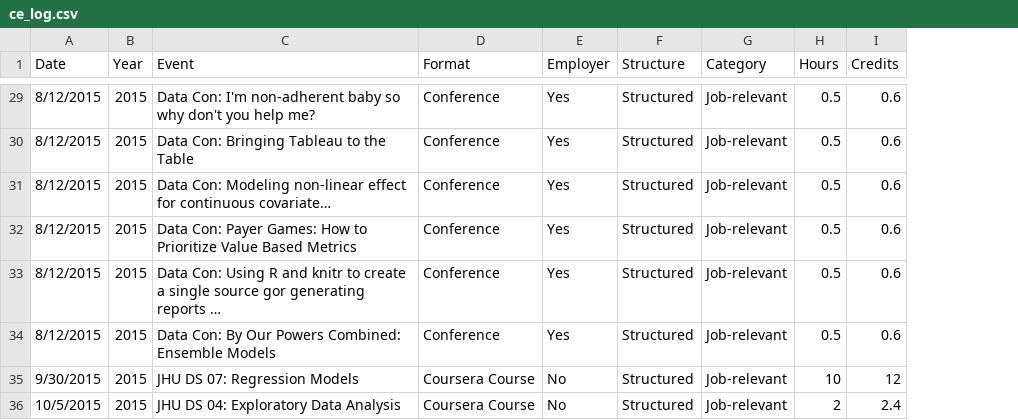
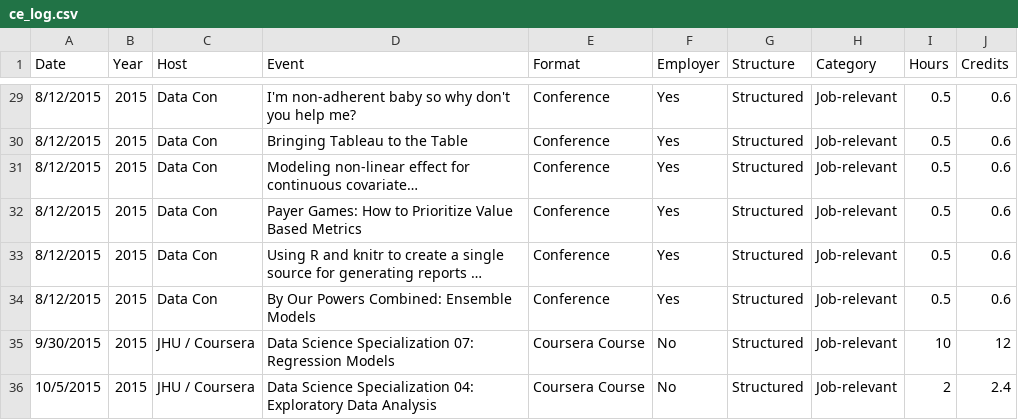
Before and after one commit to johnsug/continuing_ed, a CSV file: ce_log.csv, drawn as a sheet; only a part is shown, gaps mark what is left out; addresses are those after the commit; the diff covers the shown part only; the diff names each change by its address in the sheet, - before the commit and + after, or states it on an @@ line.

Commit message:
Minor update -- add host field

```diff
--- a/ce_log.csv
+++ b/ce_log.csv
+column C (Host), rows 29-36: Data Con | Data Con | Data Con | Data Con | Data Con | Data Con | JHU / Coursera | JHU / Coursera
-D29 (Event): Data Con: I'm non-adherent…
+D29 (Event): I'm non-adherent…
-D30 (Event): Data Con: Bringing Tableau to the Table
+D30 (Event): Bringing Tableau to the Table
-D31 (Event): Data Con: Modeling non-linear…
+D31 (Event): Modeling non-linear…
-D32 (Event): Data Con: Payer Games:…
+D32 (Event): Payer Games:…
-D33 (Event): Data Con: Using R and knitr to create a single source gor generating reports…
+D33 (Event): Using R and knitr to create a single source for generating reports…
-D34 (Event): Data Con: By Our Powers Combined: Ensemble Models
+D34 (Event): By Our Powers Combined: Ensemble Models
-D35 (Event): JHU DS 07: Regression Models
+D35 (Event): Data Science Specialization 07: Regression Models
-D36 (Event): JHU DS 04: Exploratory…
+D36 (Event): Data Science Specialization 04: Exploratory…
```
Also changed, not shown: 26 edited cells elsewhere in this file.
